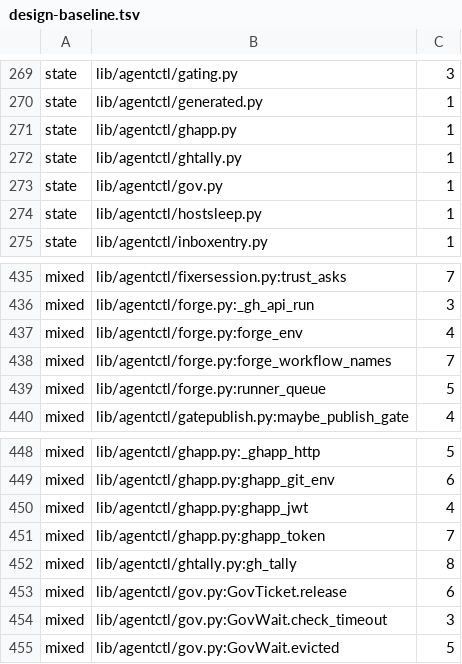
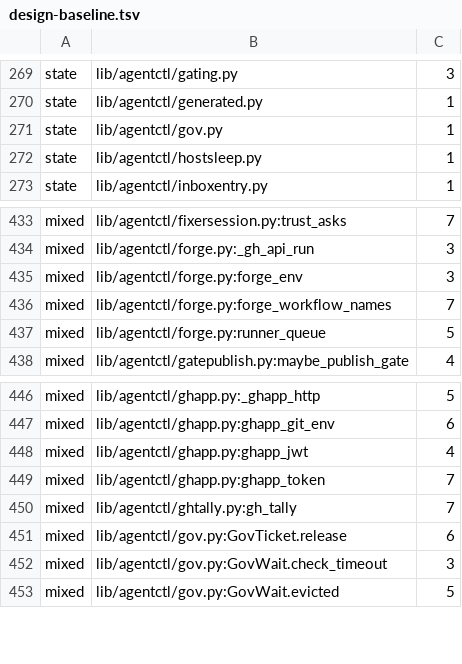
Before and after one commit to pawelkrupinski/agentctl, a TSV file: quality/design-baseline.tsv, drawn as a sheet; only a part is shown, gaps mark what is left out.

```diff
--- a/quality/design-baseline.tsv
+++ b/quality/design-baseline.tsv
@@ -270,4 +270,2 @@ state	lib/agentctl/gating.py	3
 state	lib/agentctl/generated.py	1
-state	lib/agentctl/ghapp.py	1
-state	lib/agentctl/ghtally.py	1
 state	lib/agentctl/gov.py	1
@@ -436,3 +434,3 @@ mixed	lib/agentctl/fixersession.py:trust_asks	7
 mixed	lib/agentctl/forge.py:_gh_api_run	3
-mixed	lib/agentctl/forge.py:forge_env	4
+mixed	lib/agentctl/forge.py:forge_env	3
 mixed	lib/agentctl/forge.py:forge_workflow_names	7
@@ -451,3 +449,3 @@ mixed	lib/agentctl/ghapp.py:ghapp_jwt	4
 mixed	lib/agentctl/ghapp.py:ghapp_token	7
-mixed	lib/agentctl/ghtally.py:gh_tally	8
+mixed	lib/agentctl/ghtally.py:gh_tally	7
 mixed	lib/agentctl/gov.py:GovTicket.release	6
```
Also changed, not shown: quality/types-baseline.tsv, 9 other files.
